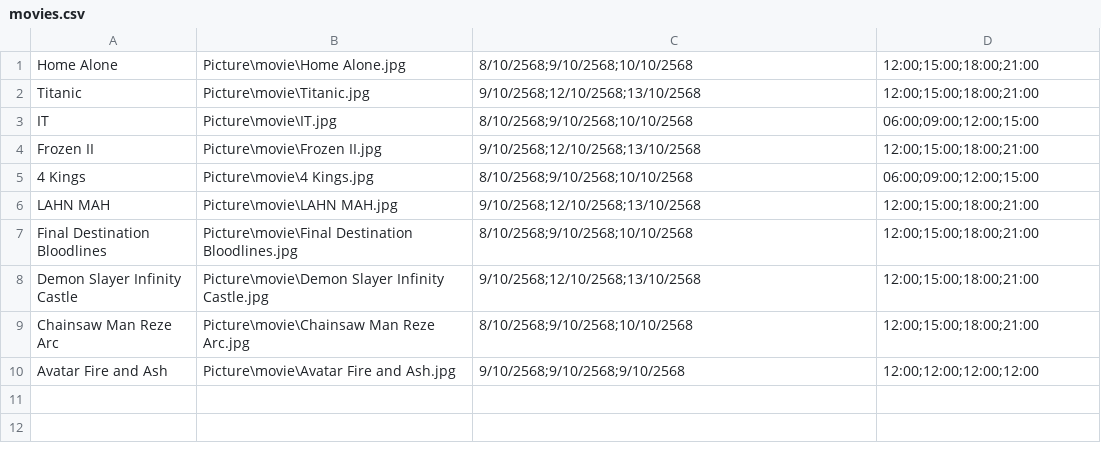
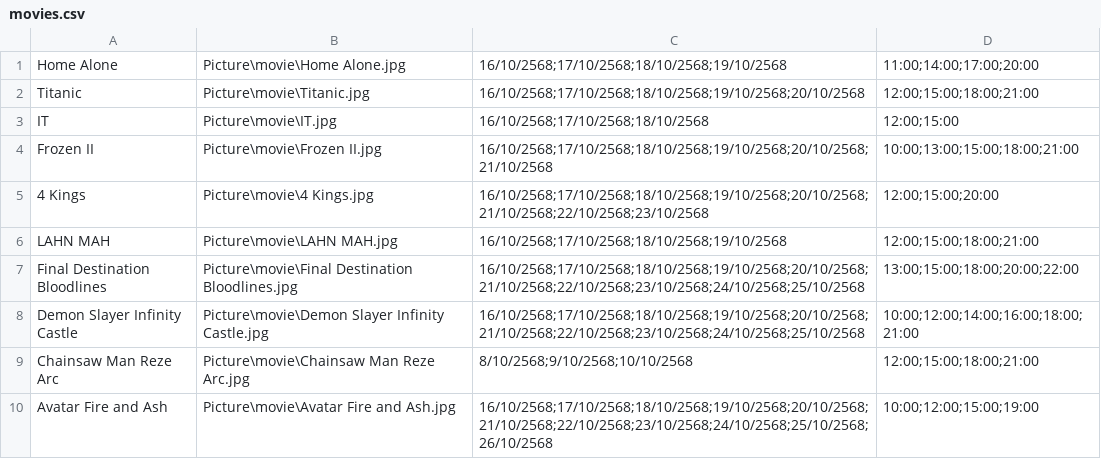
Before and after one commit to nichapa67/cinema, a CSV file: File/movies.csv, drawn as a sheet.

```diff
--- a/File/movies.csv
+++ b/File/movies.csv
@@ -1,10 +1,10 @@
-Home Alone,Picture\movie\Home Alone.jpg,8/10/2568;9/10/2568;10/10/2568,12:00;15:00;18:00;21:00
-Titanic,Picture\movie\Titanic.jpg,9/10/2568;12/10/2568;13/10/2568,12:00;15:00;18:00;21:00
-IT,Picture\movie\IT.jpg,8/10/2568;9/10/2568;10/10/2568,06:00;09:00;12:00;15:00
-Frozen II,Picture\movie\Frozen II.jpg,9/10/2568;12/10/2568;13/10/2568,12:00;15:00;18:00;21:00
-4 Kings,Picture\movie\4 Kings.jpg,8/10/2568;9/10/2568;10/10/2568,06:00;09:00;12:00;15:00
-LAHN MAH,Picture\movie\LAHN MAH.jpg,9/10/2568;12/10/2568;13/10/2568,12:00;15:00;18:00;21:00
-Final Destination Bloodlines,Picture\movie\Final Destination Bloodlines.jpg,8/10/2568;9/10/2568;10/10/2568,12:00;15:00;18:00;21:00
-Demon Slayer Infinity Castle,Picture\movie\Demon Slayer Infinity Castle.jpg,9/10/2568;12/10/2568;13/10/2568,12:00;15:00;18:00;21:00
+Home Alone,Picture\movie\Home Alone.jpg,16/10/2568;17/10/2568;18/10/2568;19/10/2568,11:00;14:00;17:00;20:00
+Titanic,Picture\movie\Titanic.jpg,16/10/2568;17/10/2568;18/10/2568;19/10/2568;20/10/2568,12:00;15:00;18:00;21:00
+IT,Picture\movie\IT.jpg,16/10/2568;17/10/2568;18/10/2568,12:00;15:00
+Frozen II,Picture\movie\Frozen II.jpg,16/10/2568;17/10/2568;18/10/2568;19/10/2568;20/10/2568;21/10/2568,10:00;13:00;15:00;18:00;21:00
+4 Kings,Picture\movie\4 Kings.jpg,16/10/2568;17/10/2568;18/10/2568;19/10/2568;20/10/2568;21/10/2568;22/10/2568;23/10/2568,12:00;15:00;20:00
+LAHN MAH,Picture\movie\LAHN MAH.jpg,16/10/2568;17/10/2568;18/10/2568;19/10/2568,12:00;15:00;18:00;21:00
+Final Destination Bloodlines,Picture\movie\Final Destination Bloodlines.jpg,16/10/2568;17/10/2568;18/10/2568;19/10/2568;20/10/2568;21/10/2568;22/10/2568;23/10/2568;24/10/2568;25/10/2568,13:00;15:00;18:00;20:00;22:00
+Demon Slayer Infinity Castle,Picture\movie\Demon Slayer Infinity Castle.jpg,16/10/2568;17/10/2568;18/10/2568;19/10/2568;20/10/2568;21/10/2568;22/10/2568;23/10/2568;24/10/2568;25/10/2568,10:00;12:00;14:00;16:00;18:00;21:00
 Chainsaw Man Reze Arc,Picture\movie\Chainsaw Man Reze Arc.jpg,8/10/2568;9/10/2568;10/10/2568,12:00;15:00;18:00;21:00
-Avatar Fire and Ash,Picture\movie\Avatar Fire and Ash.jpg,9/10/2568;9/10/2568;9/10/2568,12:00;12:00;12:00;12:00
+Avatar Fire and Ash,Picture\movie\Avatar Fire and Ash.jpg,16/10/2568;17/10/2568;18/10/2568;19/10/2568;20/10/2568;21/10/2568;22/10/2568;23/10/2568;24/10/2568;25/10/2568;26/10/2568,10:00;12:00;15:00;19:00
```
Also changed, not shown: File/bookings.csv, 1 other file.
